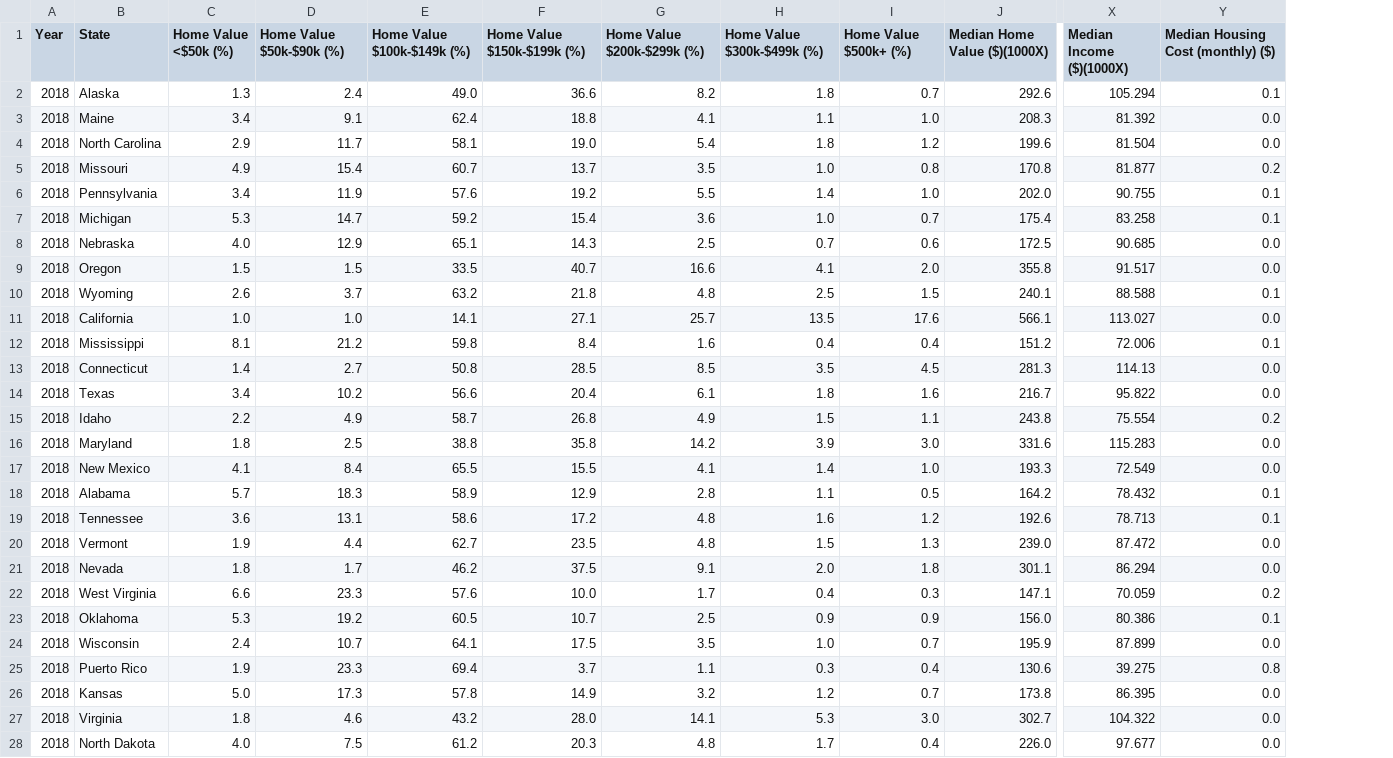
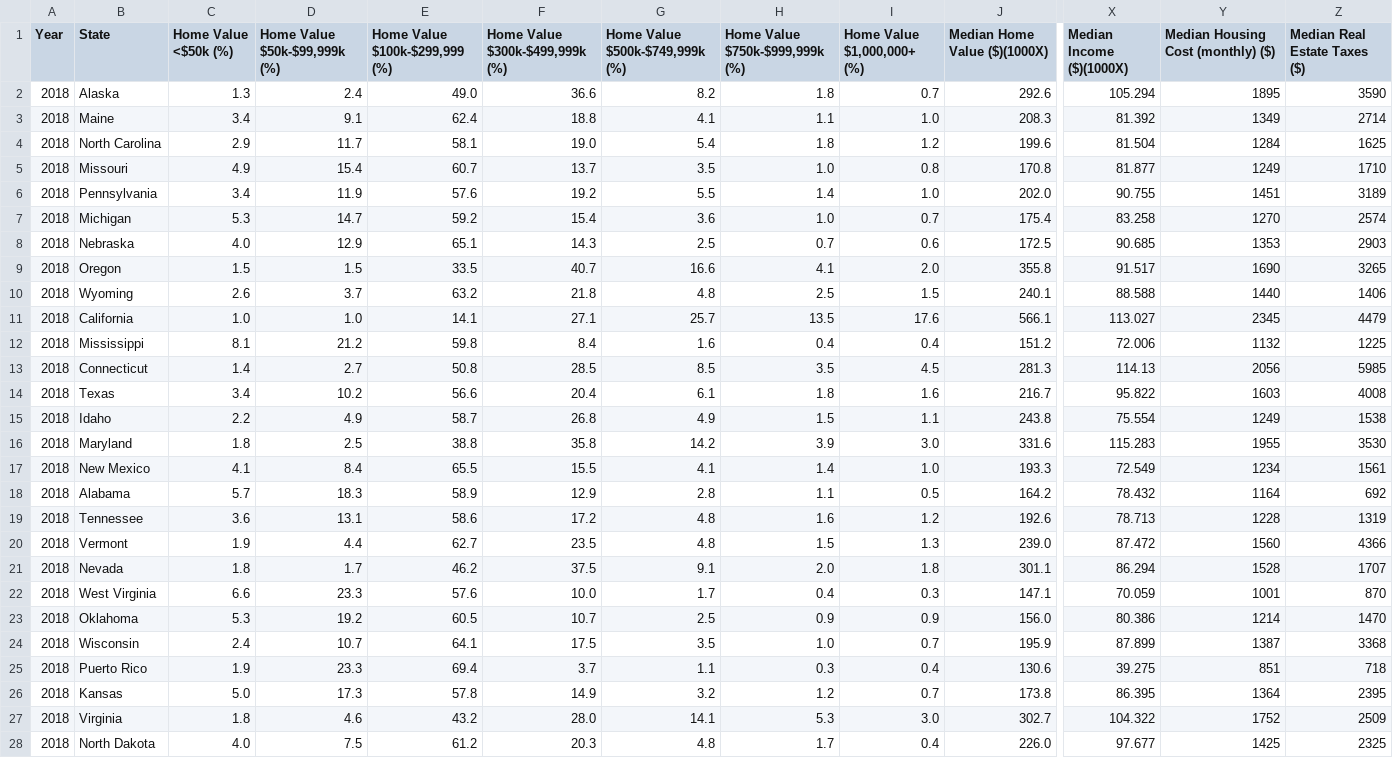
Before and after one commit to JVChermak/Leaving_California, a CSV file: Resources/clean_data/Cost/census_2018.csv, drawn as a sheet; only a part is shown, gaps mark what is left out; the diff covers the shown part only; the diff names each change by its address in the sheet, - before the commit and + after, or states it on an @@ line.

```diff
--- a/Resources/clean_data/Cost/census_2018.csv
+++ b/Resources/clean_data/Cost/census_2018.csv
+column Z (Median Real Estate Taxes ($)), rows 2-28: 3590 | 2714 | 1625 | 1710 | 3189 | 2574 | 2903 | 3265 | 1406 | 4479 | 1225 | 5985 | 4008 | 1538 | 3530 | 1561 | 692 | 1319 | 4366 | 1707 | 870 | 1470 | 3368 | 718 | 2395 | 2509 | 2325
-D1: Home Value $50k-$90k (%)
+D1: Home Value $50k-$99,999k (%)
-E1: Home Value $100k-$149k (%)
+E1: Home Value $100k-$299,999 (%)
-F1: Home Value $150k-$199k (%)
+F1: Home Value $300k-$499,999k (%)
-G1: Home Value $200k-$299k (%)
+G1: Home Value $500k-$749,999k (%)
-H1: Home Value $300k-$499k (%)
+H1: Home Value $750k-$999,999k (%)
-I1: Home Value $500k+ (%)
+I1: Home Value $1,000,000+ (%)
-Y2: 0.1
+Y2: 1895
-Y3: 0.0
+Y3: 1349
-Y4: 0.0
+Y4: 1284
-Y5: 0.2
+Y5: 1249
-Y6: 0.1
+Y6: 1451
-Y7: 0.1
+Y7: 1270
-Y8: 0.0
+Y8: 1353
-Y9: 0.0
+Y9: 1690
-Y10: 0.1
+Y10: 1440
-Y11: 0.0
+Y11: 2345
-Y12: 0.1
+Y12: 1132
-Y13: 0.0
+Y13: 2056
-Y14: 0.0
+Y14: 1603
-Y15: 0.2
+Y15: 1249
-Y16: 0.0
+Y16: 1955
-Y17: 0.0
+Y17: 1234
-Y18: 0.1
+Y18: 1164
-Y19: 0.1
+Y19: 1228
-Y20: 0.0
+Y20: 1560
-Y21: 0.0
+Y21: 1528
-Y22: 0.2
+Y22: 1001
-Y23: 0.1
+Y23: 1214
-Y24: 0.0
+Y24: 1387
-Y25: 0.8
+Y25: 851
-Y26: 0.0
+Y26: 1364
-Y27: 0.0
+Y27: 1752
-Y28: 0.0
+Y28: 1425
```
Also changed, not shown: 25 edited cells elsewhere in this file, Resources/clean_data/Cost/Census.csv, Resources/clean_data/Cost/census_2010.csv, 17 other files.
